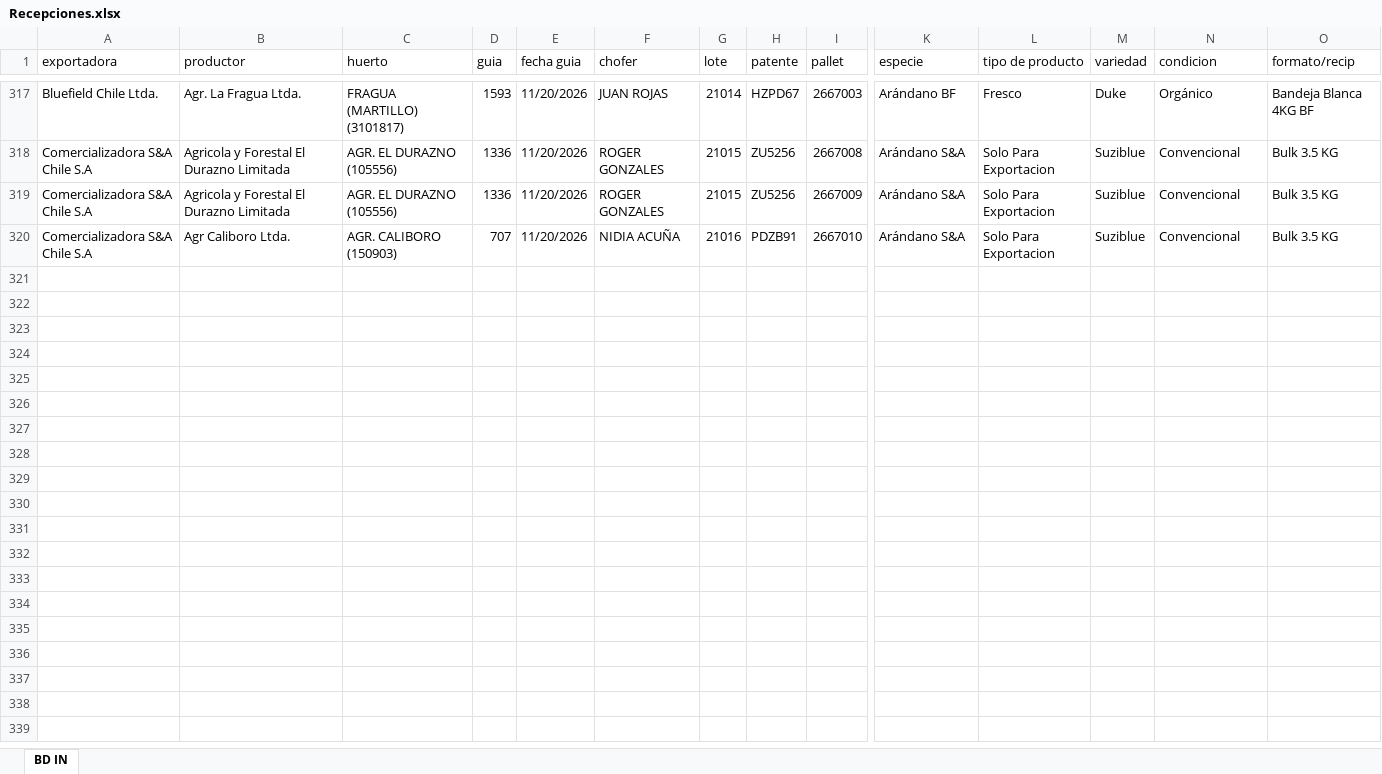
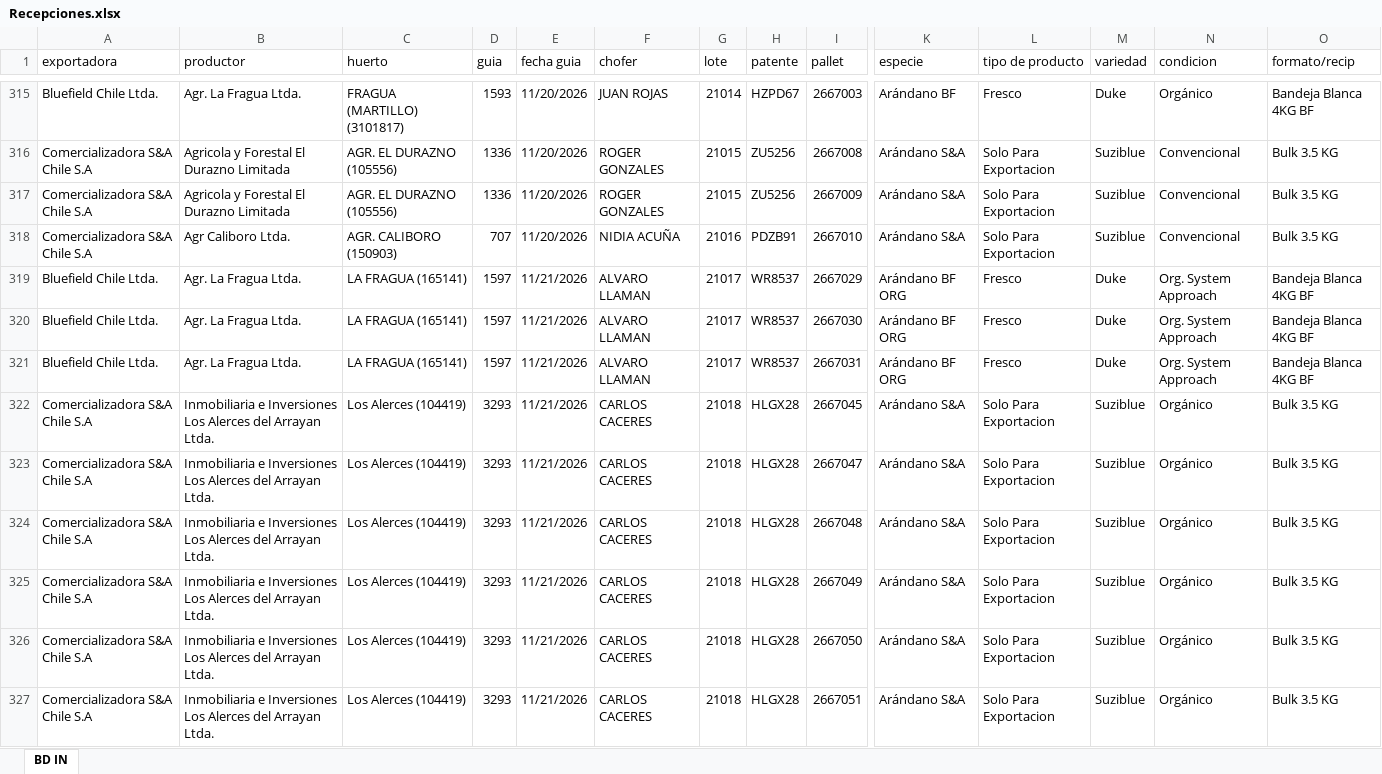
Before and after one commit to JFEGestion/Visor-Temporada-de-arandanos, an Excel workbook: Recepciones.xlsx, sheet BD IN, drawn as a sheet; only a part is shown, gaps mark what is left out; values as stored, in another font and other column widths than the file's, no cell formats; rows hold the shown columns only; the diff covers the shown part only; the diff names each change by its address in the sheet, - before the commit and + after, or states it on an @@ line.

```diff
--- a/Recepciones.xlsx (sheet BD IN)
+++ b/Recepciones.xlsx (sheet BD IN)
+row 319: Bluefield Chile Ltda. | Agr. La Fragua Ltda. | LA FRAGUA (165141) | 1597 | 11/21/2026 | ALVARO LLAMAN | 21017 | WR8537 | 2667029 | Arándano BF ORG | Fresco | Duke | Org. System Approach | Bandeja Blanca 4KG BF
+row 320: Bluefield Chile Ltda. | Agr. La Fragua Ltda. | LA FRAGUA (165141) | 1597 | 11/21/2026 | ALVARO LLAMAN | 21017 | WR8537 | 2667030 | Arándano BF ORG | Fresco | Duke | Org. System Approach | Bandeja Blanca 4KG BF
+row 321: Bluefield Chile Ltda. | Agr. La Fragua Ltda. | LA FRAGUA (165141) | 1597 | 11/21/2026 | ALVARO LLAMAN | 21017 | WR8537 | 2667031 | Arándano BF ORG | Fresco | Duke | Org. System Approach | Bandeja Blanca 4KG BF
+row 322: Comercializadora S&A Chile S.A | Inmobiliaria e Inversiones Los Alerces del Arrayan Ltda. | Los Alerces (104419) | 3293 | 11/21/2026 | CARLOS CACERES | 21018 | HLGX28 | 2667045 | Arándano S&A | Solo Para Exportacion | Suziblue | Orgánico | Bulk 3.5 KG
+row 323: Comercializadora S&A Chile S.A | Inmobiliaria e Inversiones Los Alerces del Arrayan Ltda. | Los Alerces (104419) | 3293 | 11/21/2026 | CARLOS CACERES | 21018 | HLGX28 | 2667047 | Arándano S&A | Solo Para Exportacion | Suziblue | Orgánico | Bulk 3.5 KG
+row 324: Comercializadora S&A Chile S.A | Inmobiliaria e Inversiones Los Alerces del Arrayan Ltda. | Los Alerces (104419) | 3293 | 11/21/2026 | CARLOS CACERES | 21018 | HLGX28 | 2667048 | Arándano S&A | Solo Para Exportacion | Suziblue | Orgánico | Bulk 3.5 KG
+row 325: Comercializadora S&A Chile S.A | Inmobiliaria e Inversiones Los Alerces del Arrayan Ltda. | Los Alerces (104419) | 3293 | 11/21/2026 | CARLOS CACERES | 21018 | HLGX28 | 2667049 | Arándano S&A | Solo Para Exportacion | Suziblue | Orgánico | Bulk 3.5 KG
+row 326: Comercializadora S&A Chile S.A | Inmobiliaria e Inversiones Los Alerces del Arrayan Ltda. | Los Alerces (104419) | 3293 | 11/21/2026 | CARLOS CACERES | 21018 | HLGX28 | 2667050 | Arándano S&A | Solo Para Exportacion | Suziblue | Orgánico | Bulk 3.5 KG
+row 327: Comercializadora S&A Chile S.A | Inmobiliaria e Inversiones Los Alerces del Arrayan Ltda. | Los Alerces (104419) | 3293 | 11/21/2026 | CARLOS CACERES | 21018 | HLGX28 | 2667051 | Arándano S&A | Solo Para Exportacion | Suziblue | Orgánico | Bulk 3.5 KG
```
Also changed, not shown: 30 added rows, 2 removed rows and 9 moved rows elsewhere in this sheet, cell formats, Procesos.xlsx.
